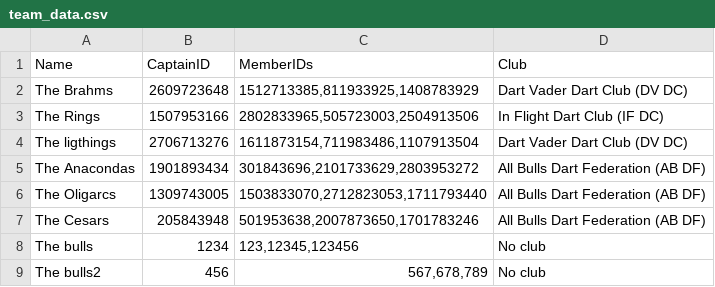
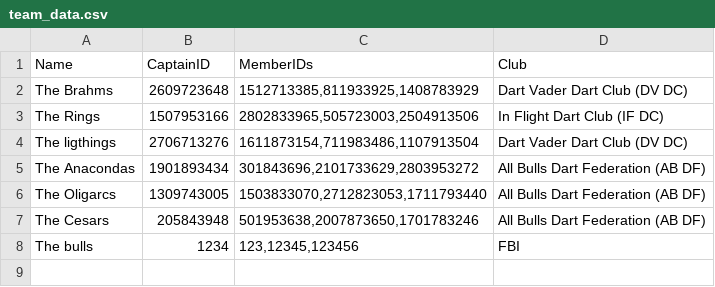
Before and after one commit to JonAtliG/VNL1-H-pur_36, a CSV file: data/files/team_data.csv, drawn as a sheet.

```diff
--- a/data/files/team_data.csv
+++ b/data/files/team_data.csv
@@ -7,3 +7,2 @@ The Oligarcs;1309743005;1503833070,2712823053,1711793440;All Bulls Dart Federati
 The Cesars;205843948;501953638,2007873650,1701783246;All Bulls Dart Federation (AB DF)
-The bulls;1234;123,12345,123456;No club
-The bulls2;456;567,678,789;No club
+The bulls;1234;123,12345,123456;FBI
```
Also changed, not shown: data/files/club_data.csv, data/files/player_data.csv, 1 other file.
